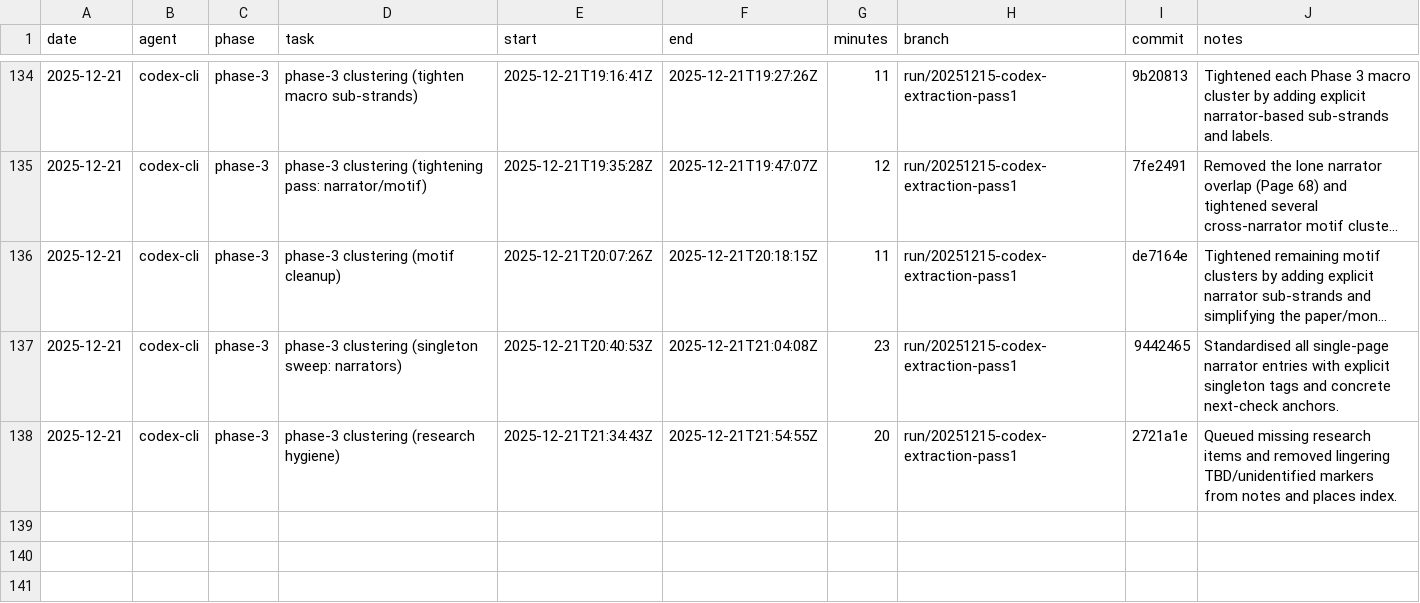
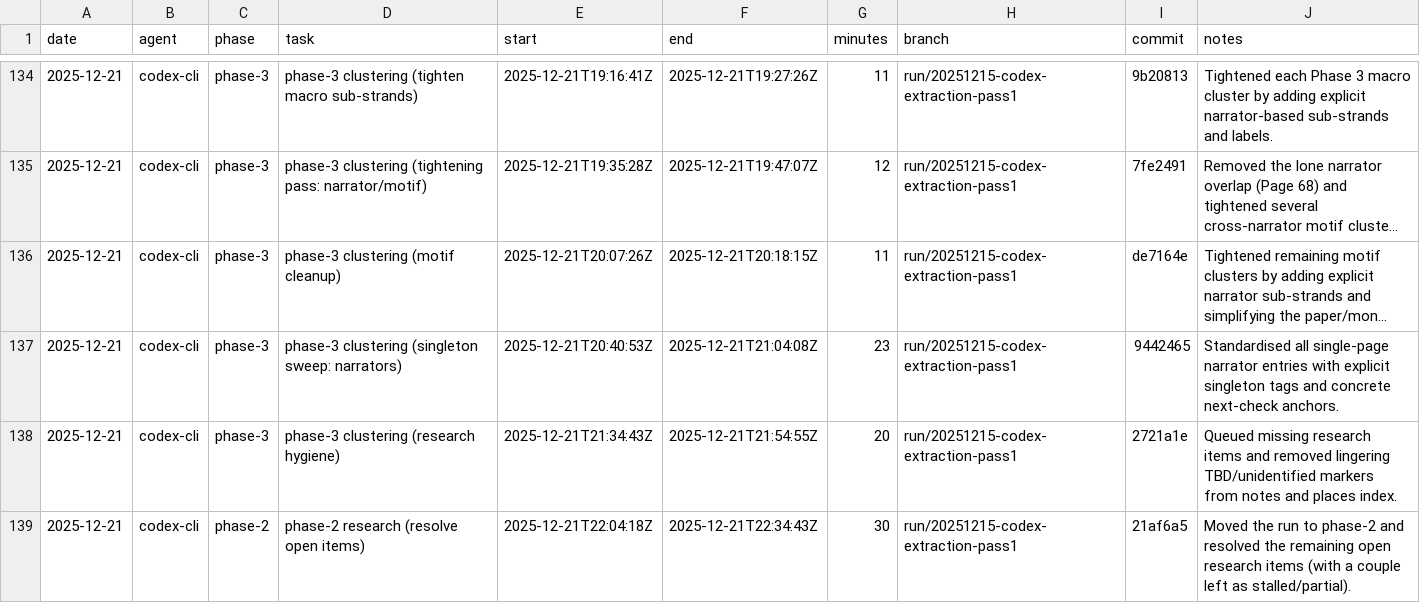
Before and after one commit to seanbetts/cains-jawbone, a CSV file: Worklog/worklog.csv, drawn as a sheet; only a part is shown, gaps mark what is left out; long unchanged cells end in ….

Commit message:
Worklog: log phase-2 open-item research

```diff
--- a/Worklog/worklog.csv
+++ b/Worklog/worklog.csv
@@ -138 +138,2 @@ date,agent,phase,task,start,end,minutes,branch,commit,notes
 2025-12-21,codex-cli,phase-3,phase-3 clustering (research hygiene),2025-12-21T21:34:43Z,2025-12-21T21:54:55Z,20,run/20251215-codex-extraction-pass1,2721a1e,"Queued missing research items and removed lingering TBD/unidentified markers from notes and places index."
+2025-12-21,codex-cli,phase-2,phase-2 research (resolve open items),2025-12-21T22:04:18Z,2025-12-21T22:34:43Z,30,run/20251215-codex-extraction-pass1,21af6a5,"Moved the run to phase-2 and resolved the remaining open research items (with a couple left as stalled/partial)."
```
